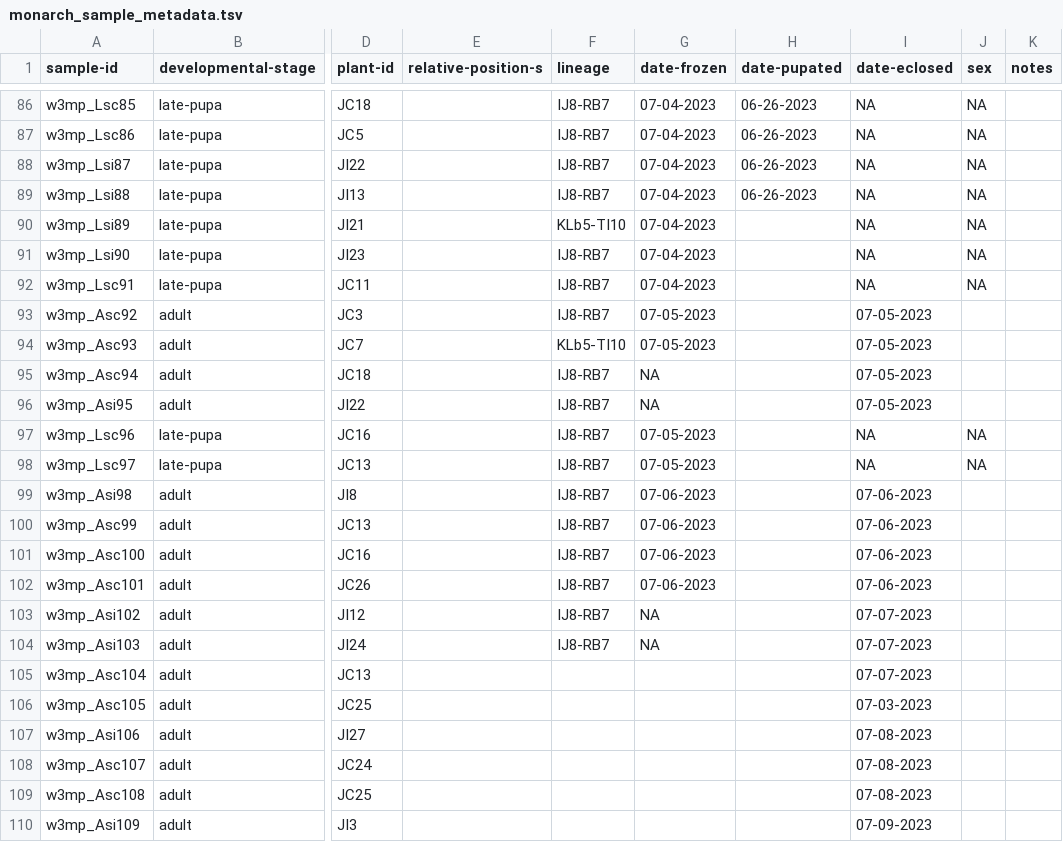
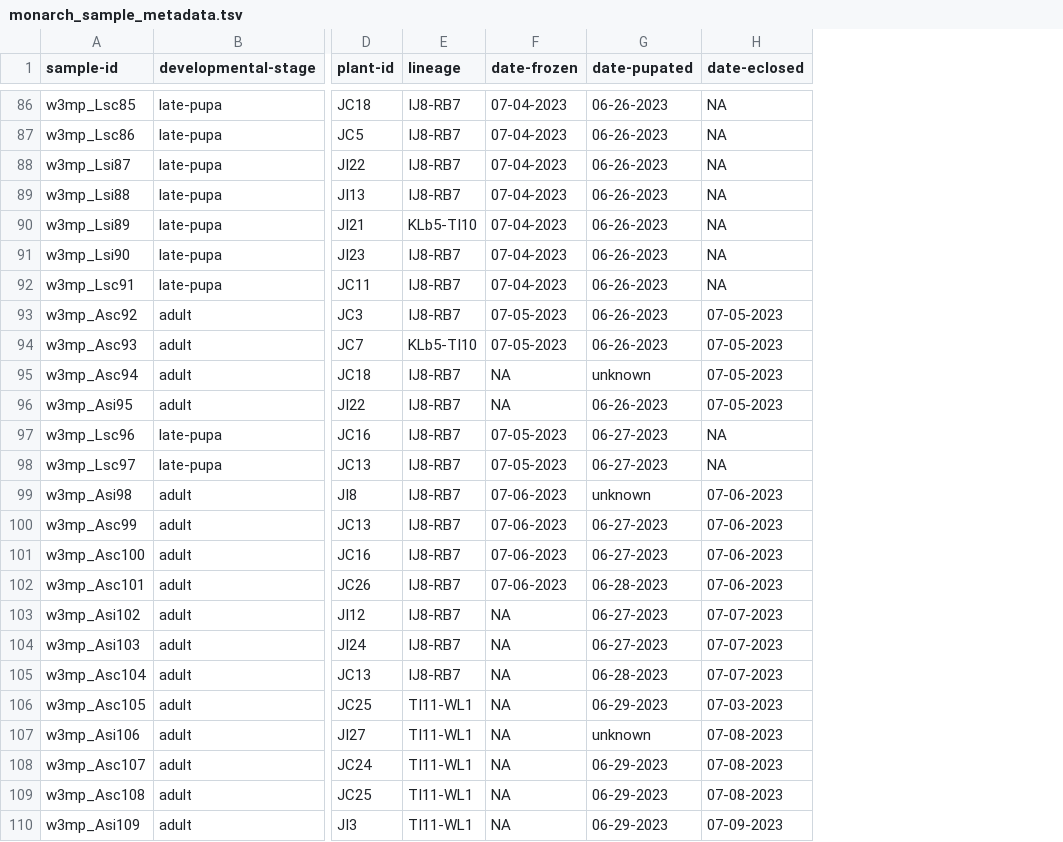
Before and after one commit to gabe-dubose/w3mp, a TSV file: metadata/sample_metadata/monarch_sample_metadata.tsv, drawn as a sheet; only a part is shown, gaps mark what is left out; removed rows and columns are numbered as before the commit, all else as after; the diff names each change by its address in the sheet, - before the commit and + after, or states it on an @@ line.

```diff
--- a/metadata/sample_metadata/monarch_sample_metadata.tsv
+++ b/metadata/sample_metadata/monarch_sample_metadata.tsv
-column E (relative-position-s), empty
-column J (sex), rows 86-98: NA | NA | NA | NA | NA | NA | NA |  |  |  |  | NA | NA
-column K (notes), empty
-G90:G94 (date-pupated): (empty)
+G90:G94 (date-pupated): 06-26-2023
-G95 (date-pupated): (empty)
+G95 (date-pupated): unknown
-G96 (date-pupated): (empty)
+G96 (date-pupated): 06-26-2023
-G97:G98 (date-pupated): (empty)
+G97:G98 (date-pupated): 06-27-2023
-G99 (date-pupated): (empty)
+G99 (date-pupated): unknown
-G100:G101 (date-pupated): (empty)
+G100:G101 (date-pupated): 06-27-2023
-G102 (date-pupated): (empty)
+G102 (date-pupated): 06-28-2023
-G103:G104 (date-pupated): (empty)
+G103:G104 (date-pupated): 06-27-2023
-E105 (lineage): (empty)
+E105 (lineage): IJ8-RB7
-F105:F110 (date-frozen): (empty)
+F105:F110 (date-frozen): NA
-G105 (date-pupated): (empty)
+G105 (date-pupated): 06-28-2023
-E106:E110 (lineage): (empty)
+E106:E110 (lineage): TI11-WL1
-G106 (date-pupated): (empty)
+G106 (date-pupated): 06-29-2023
-G107 (date-pupated): (empty)
+G107 (date-pupated): unknown
-G108:G110 (date-pupated): (empty)
+G108:G110 (date-pupated): 06-29-2023
```
Also changed, not shown: metadata/summer/monarch_rearing/butterflies.tsv, metadata/summer/monarch_rearing/enclosures.tsv, 1 other file.
